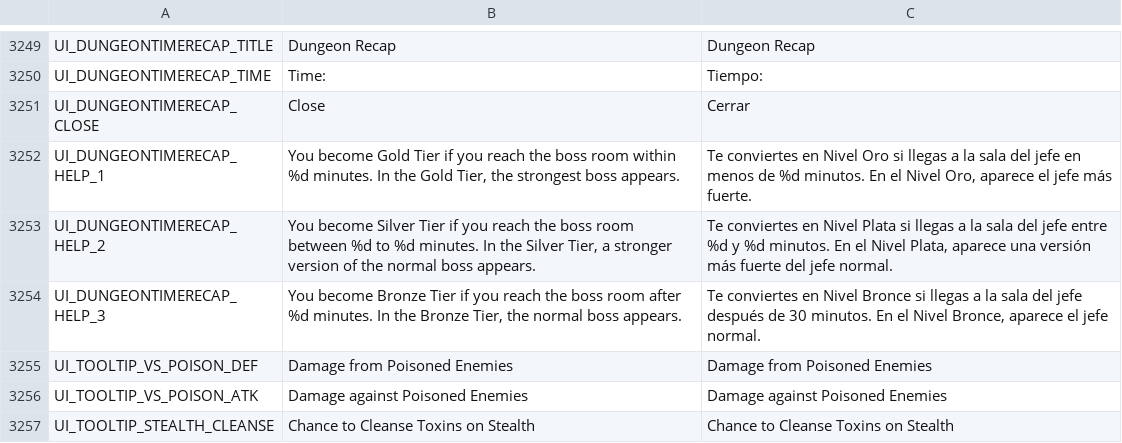
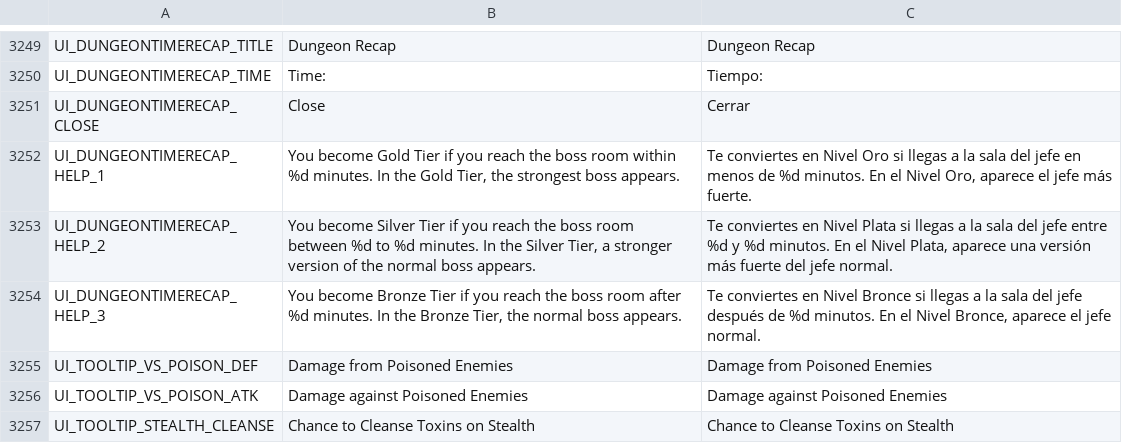
Before and after one commit to Gala-Lab/Flyff-Universe-Translations, a CSV file: Spanish/UI.csv, drawn as a sheet; only a part is shown, gaps mark what is left out.

Commit message:
Update UI.csv
Use "%d" instead says 30 minutes for some reason.

```diff
--- a/Spanish/UI.csv
+++ b/Spanish/UI.csv
@@ -3253,3 +3253,3 @@ UI_DUNGEONTIMERECAP_HELP_1,"You become Gold Tier if you reach the boss room with
 UI_DUNGEONTIMERECAP_HELP_2,"You become Silver Tier if you reach the boss room between %d to %d minutes. In the Silver Tier, a stronger version of the normal boss appears.","Te conviertes en Nivel Plata si llegas a la sala del jefe entre %d y %d minutos. En el Nivel Plata, aparece una versión más fuerte del jefe normal."
-UI_DUNGEONTIMERECAP_HELP_3,"You become Bronze Tier if you reach the boss room after %d minutes. In the Bronze Tier, the normal boss appears.","Te conviertes en Nivel Bronce si llegas a la sala del jefe después de 30 minutos. En el Nivel Bronce, aparece el jefe normal."
+UI_DUNGEONTIMERECAP_HELP_3,"You become Bronze Tier if you reach the boss room after %d minutes. In the Bronze Tier, the normal boss appears.","Te conviertes en Nivel Bronce si llegas a la sala del jefe después de %d minutos. En el Nivel Bronce, aparece el jefe normal."
 UI_TOOLTIP_VS_POISON_DEF,Damage from Poisoned Enemies,Damage from Poisoned Enemies
```
